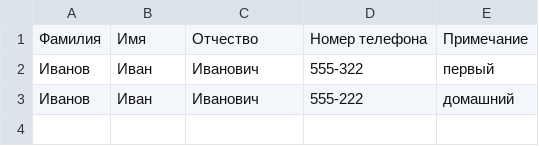
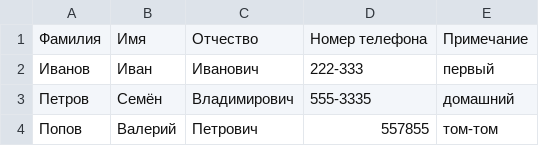
Before and after one commit to adambrn/phonebook, a CSV file: phonebook.csv, drawn as a sheet.

```diff
--- a/phonebook.csv
+++ b/phonebook.csv
@@ -1,3 +1,4 @@
 Фамилия;Имя;Отчество;Номер телефона;Примечание
-Иванов;Иван;Иванович;555-322;первый
-Иванов;Иван;Иванович;555-222;домашний
+Иванов;Иван;Иванович;222-333;первый
+Петров;Семён;Владимирович;555-3335;домашний
+Попов;Валерий;Петрович;557855;том-том
```
Also changed, not shown: 3 other files.
